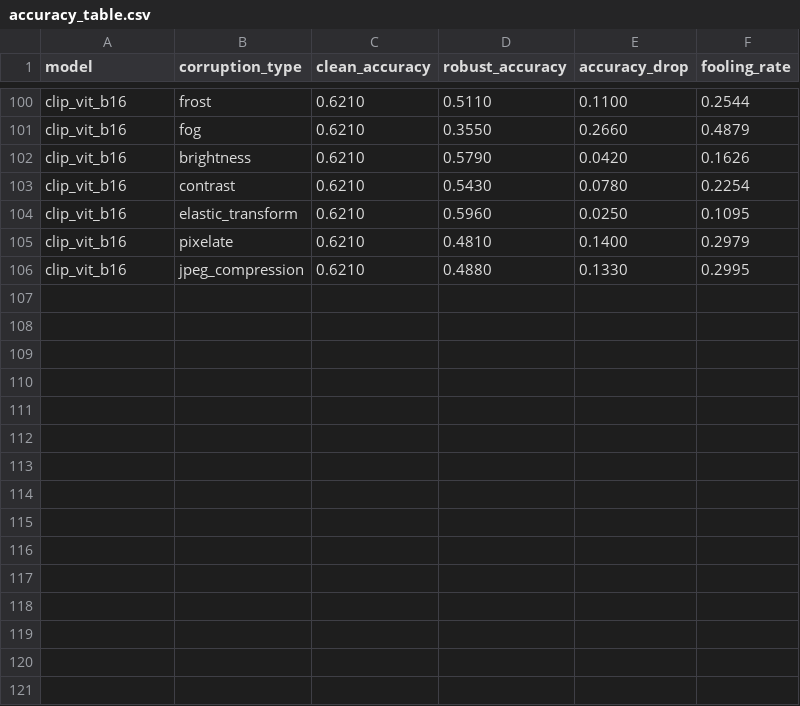
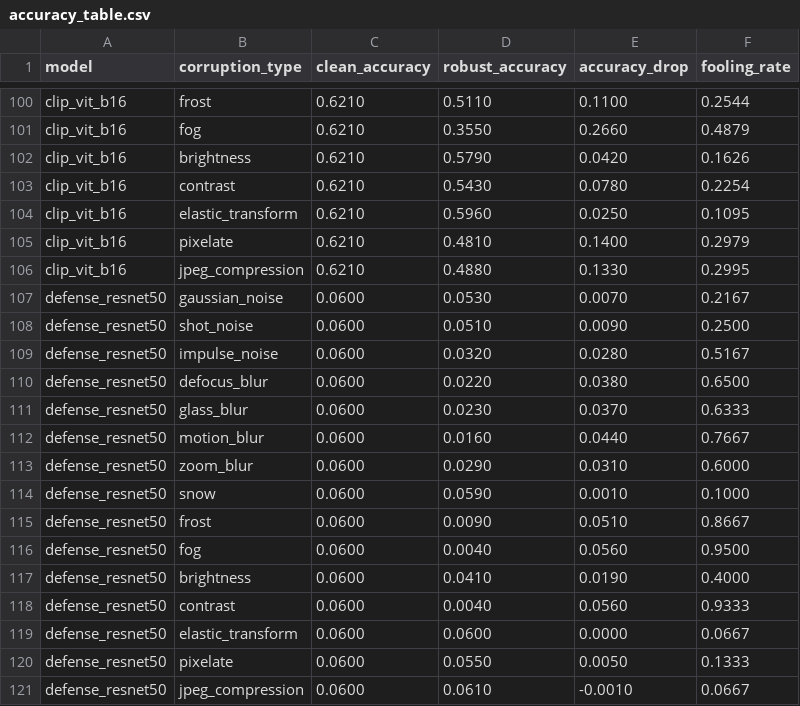
Before and after one commit to Sachit0cs/Vision_Reseach_Paper, a CSV file: adversarial-robustness-benchmark/results/corruptions/accuracy_table.csv, drawn as a sheet; only a part is shown, gaps mark what is left out.

Commit message:
Add defense_resnet50 results across all 4 benchmark axes

```diff
--- a/adversarial-robustness-benchmark/results/corruptions/accuracy_table.csv
+++ b/adversarial-robustness-benchmark/results/corruptions/accuracy_table.csv
@@ -106 +106,16 @@ clip_vit_b16,pixelate,0.6210,0.4810,0.1400,0.2979
 clip_vit_b16,jpeg_compression,0.6210,0.4880,0.1330,0.2995
+defense_resnet50,gaussian_noise,0.0600,0.0530,0.0070,0.2167
+defense_resnet50,shot_noise,0.0600,0.0510,0.0090,0.2500
+defense_resnet50,impulse_noise,0.0600,0.0320,0.0280,0.5167
+defense_resnet50,defocus_blur,0.0600,0.0220,0.0380,0.6500
+defense_resnet50,glass_blur,0.0600,0.0230,0.0370,0.6333
+defense_resnet50,motion_blur,0.0600,0.0160,0.0440,0.7667
+defense_resnet50,zoom_blur,0.0600,0.0290,0.0310,0.6000
+defense_resnet50,snow,0.0600,0.0590,0.0010,0.1000
+defense_resnet50,frost,0.0600,0.0090,0.0510,0.8667
+defense_resnet50,fog,0.0600,0.0040,0.0560,0.9500
+defense_resnet50,brightness,0.0600,0.0410,0.0190,0.4000
+defense_resnet50,contrast,0.0600,0.0040,0.0560,0.9333
+defense_resnet50,elastic_transform,0.0600,0.0600,0.0000,0.0667
+defense_resnet50,pixelate,0.0600,0.0550,0.0050,0.1333
+defense_resnet50,jpeg_compression,0.0600,0.0610,-0.0010,0.0667
```
Also changed, not shown: adversarial-robustness-benchmark/results/corruptions/accuracy_matrix.csv, adversarial-robustness-benchmark/results/gradient/accuracy_table.csv, 25 other files.
